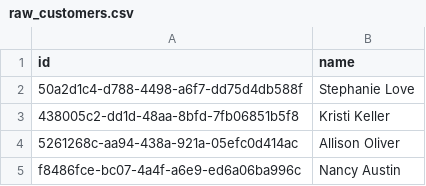
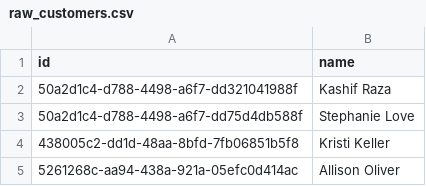
Before and after one commit to kashif1988/jaffle-shop, a CSV file: seeds/jaffle-data/raw_customers.csv, drawn as a sheet; only a part is shown; the shorter side is filled out with more unchanged rows.

Commit message:
Added my data to raw_customers.csv

```diff
--- a/seeds/jaffle-data/raw_customers.csv
+++ b/seeds/jaffle-data/raw_customers.csv
@@ -1,2 +1,3 @@
 id,name
+50a2d1c4-d788-4498-a6f7-dd321041988f,Kashif Raza
 50a2d1c4-d788-4498-a6f7-dd75d4db588f,Stephanie Love
```
